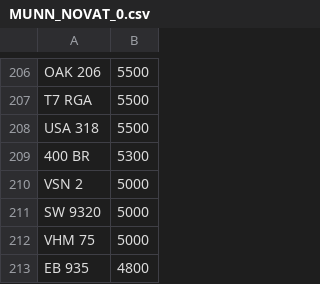
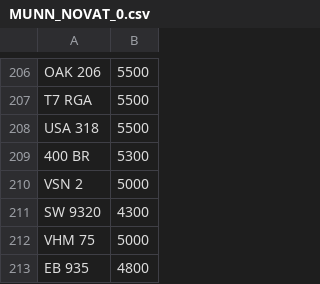
Before and after one commit to martinsumner/simplyreg, a CSV file: csv/MUNN_NOVAT_0.csv, drawn as a sheet; only a part is shown, gaps mark what is left out.

```diff
--- a/csv/MUNN_NOVAT_0.csv
+++ b/csv/MUNN_NOVAT_0.csv
@@ -210,3 +210,3 @@ USA 318,5500
 VSN 2,5000
-SW 9320,5000
+SW 9320,4300
 VHM 75,5000
```
Also changed, not shown: csv/DRIVEIN_PLUSVAT_300.csv, csv/MUNN_PLUSVAT_0.csv.
